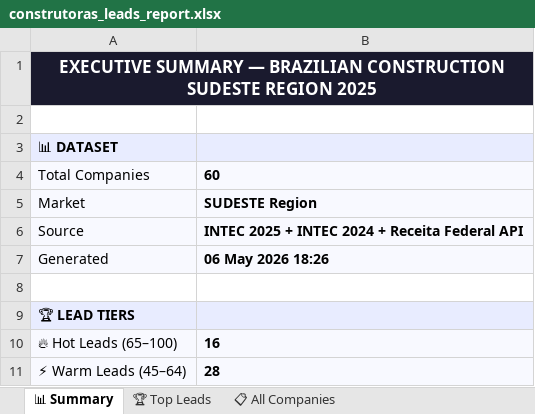
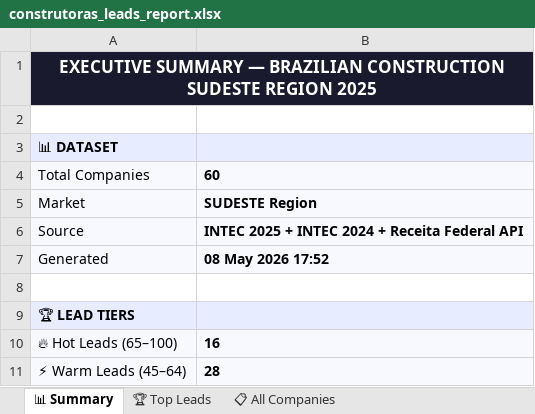
Before and after one commit to PhilippDuncan/Construtoras, an Excel workbook: construtoras_leads_report.xlsx, sheet 📊 Summary, drawn as a sheet; only a part is shown; values as stored, in another font and other column widths than the file's, no borders; the diff names each change by its address in the sheet, - before the commit and + after, or states it on an @@ line.

```diff
--- a/construtoras_leads_report.xlsx (sheet 📊 Summary)
+++ b/construtoras_leads_report.xlsx (sheet 📊 Summary)
-B7: 06 May 2026 18:26
+B7: 08 May 2026 17:52
```
Also changed, not shown: sheet 📋 All Companies, sheet 🏆 Top Leads, construtoras_enriched.xlsx, 5 other files.
